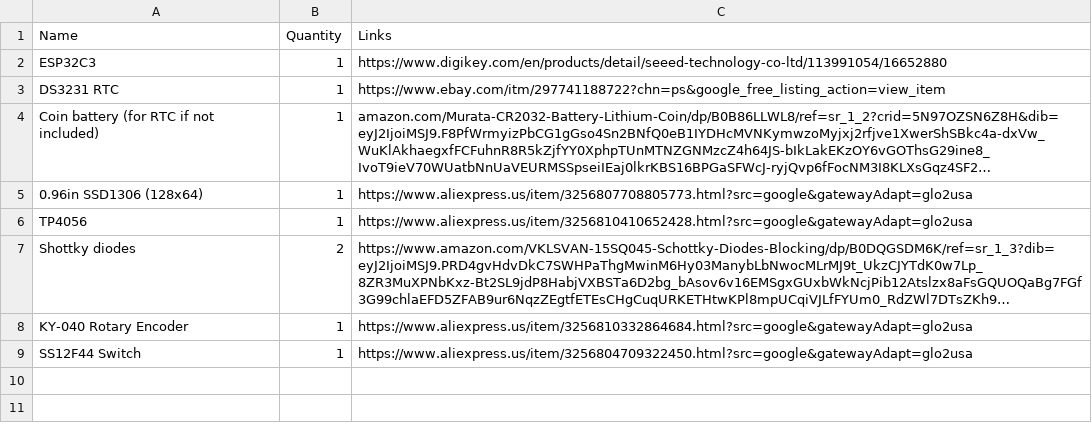
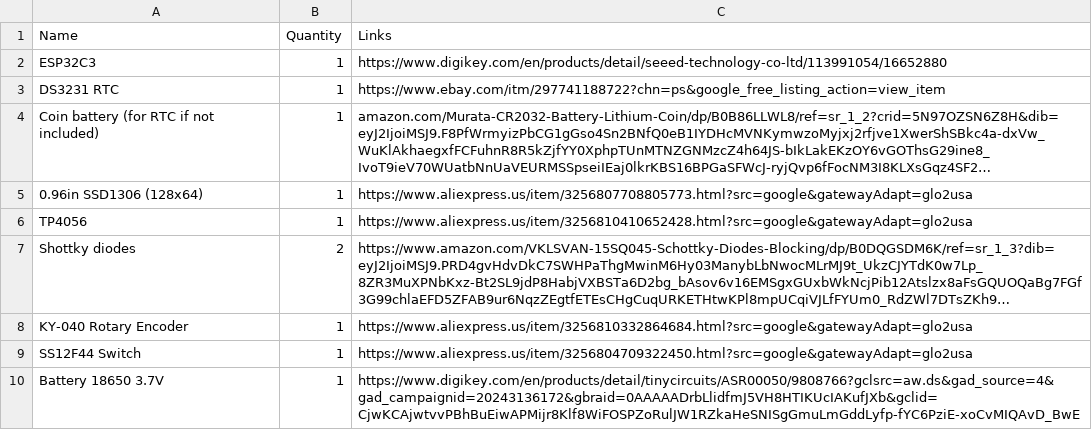
Before and after one commit to BobMcSoapFace/tomodachi, a CSV file: BOM.csv, drawn as a sheet; long unchanged cells end in ….

Commit message:
updated BOM

```diff
--- a/BOM.csv
+++ b/BOM.csv
@@ -9 +9,2 @@ KY-040 Rotary Encoder,1,https://www.aliexpress.us/item/3256810332864684.html?src
 SS12F44 Switch,1,https://www.aliexpress.us/item/3256804709322450.html?src=google&gatewayAdapt=glo2usa
+Battery 18650 3.7V,1,https://www.digikey.com/en/products/detail/tinycircuits/ASR00050/9808766?gclsrc=aw.ds&gad_source=4&gad_campaignid=20243136172&gbraid=0AAAAADrbLlidfmJ5VH8HTIKUcIAKufJXb&gclid=CjwKCAjwtvvPBhBuEiwAPMijr8Klf8WiFOSPZoRulJW1RZkaHeSNISgGmuLmGddLyfp-fYC6PziE-xoCvMIQAvD_BwE
```
